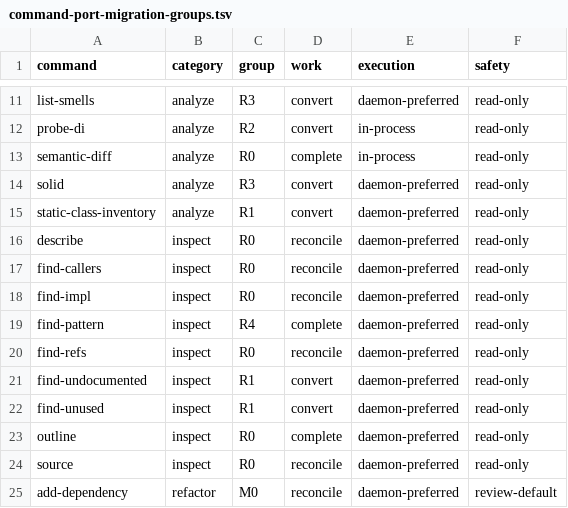
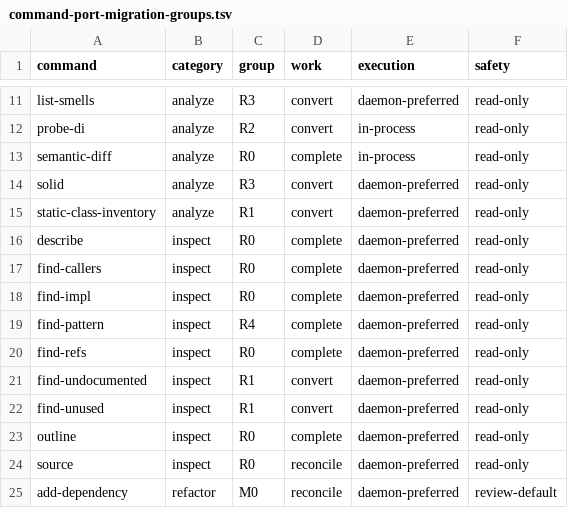
Before and after one commit to DanMarshall909/roslyn-tools, a TSV file: docs/command-port-migration-groups.tsv, drawn as a sheet; only a part is shown, gaps mark what is left out.

Commit message:
refactor(navigation): finish R0 typed ports
Why:
Describe, callers, implementations, and references still exposed object or CLI-rendering contracts and did not consistently route through the shared daemon-aware typed executor.

What changed:
- model describe compact/verbose output as an explicit typed union
- expose data-only caller, implementation, and reference response graphs
- adapt those responses back to existing CLI renderers and error presentation
- require injected symbol resolution for find-refs and own workspace lifetimes in operations
- keep explicit workspace overrides in-process so programmatic/test invocations cannot escape to a resident daemon
- update service-level tests and mark the four R0 commands complete

Verification:
- dotnet build RoslynTools.slnx -c Release -v minimal --no-restore
- dotnet format RoslynTools.slnx --verify-no-changes --no-restore
- 96 focused navigation, CLI, and architecture tests passed

Constraints:
The untracked .tools directory was intentionally excluded.

```diff
--- a/docs/command-port-migration-groups.tsv
+++ b/docs/command-port-migration-groups.tsv
@@ -15,7 +15,7 @@ solid	analyze	R3	convert	daemon-preferred	read-only
 static-class-inventory	analyze	R1	convert	daemon-preferred	read-only
-describe	inspect	R0	reconcile	daemon-preferred	read-only
-find-callers	inspect	R0	reconcile	daemon-preferred	read-only
-find-impl	inspect	R0	reconcile	daemon-preferred	read-only
+describe	inspect	R0	complete	daemon-preferred	read-only
+find-callers	inspect	R0	complete	daemon-preferred	read-only
+find-impl	inspect	R0	complete	daemon-preferred	read-only
 find-pattern	inspect	R4	complete	daemon-preferred	read-only
-find-refs	inspect	R0	reconcile	daemon-preferred	read-only
+find-refs	inspect	R0	complete	daemon-preferred	read-only
 find-undocumented	inspect	R1	convert	daemon-preferred	read-only
```
Also changed, not shown: 18 other files.
